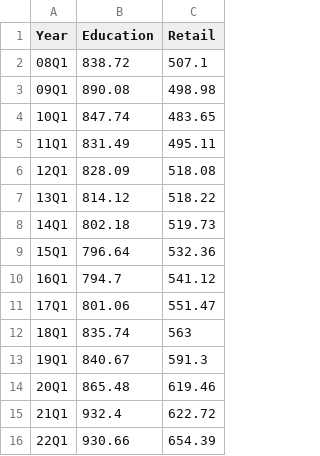
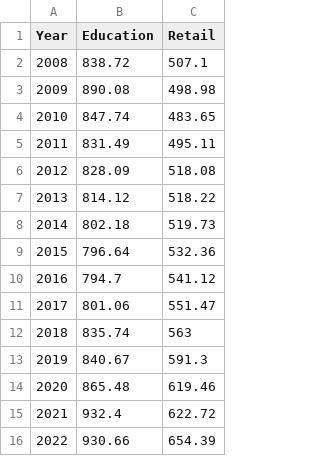
Before and after one commit to ConnaaaR69/creative_coding_data_vis, a CSV file: data/rppi_test.csv, drawn as a sheet.

```diff
--- a/data/rppi_test.csv
+++ b/data/rppi_test.csv
@@ -1,16 +1,16 @@
 Year,Education,Retail
-08Q1,838.72,507.1
-09Q1,890.08,498.98
-10Q1,847.74,483.65
-11Q1,831.49,495.11
-12Q1,828.09,518.08
-13Q1,814.12,518.22
-14Q1,802.18,519.73
-15Q1,796.64,532.36
-16Q1,794.7,541.12
-17Q1,801.06,551.47
-18Q1,835.74,563
-19Q1,840.67,591.3
-20Q1,865.48,619.46
-21Q1,932.4,622.72
-22Q1,930.66,654.39
+2008,838.72,507.1
+2009,890.08,498.98
+2010,847.74,483.65
+2011,831.49,495.11
+2012,828.09,518.08
+2013,814.12,518.22
+2014,802.18,519.73
+2015,796.64,532.36
+2016,794.7,541.12
+2017,801.06,551.47
+2018,835.74,563
+2019,840.67,591.3
+2020,865.48,619.46
+2021,932.4,622.72
+2022,930.66,654.39
```
Also changed, not shown: 2 other files.
